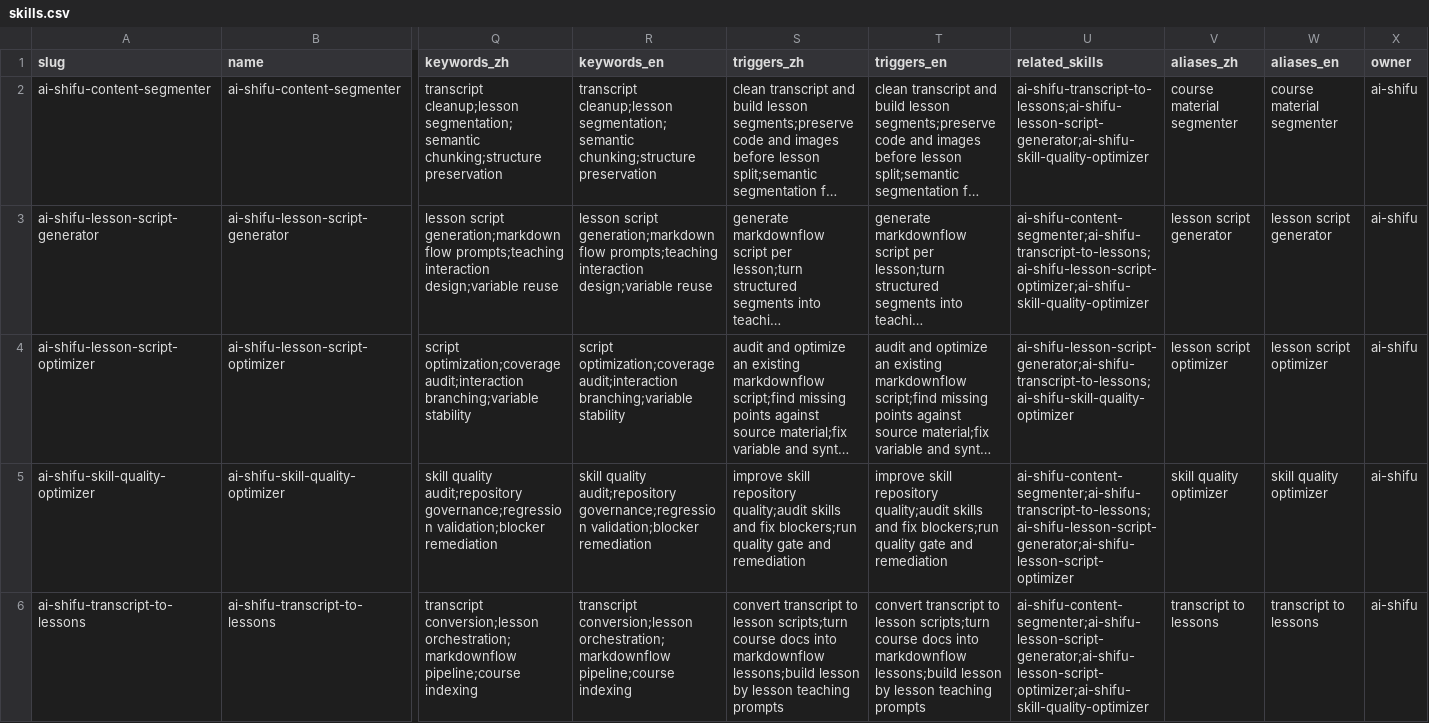
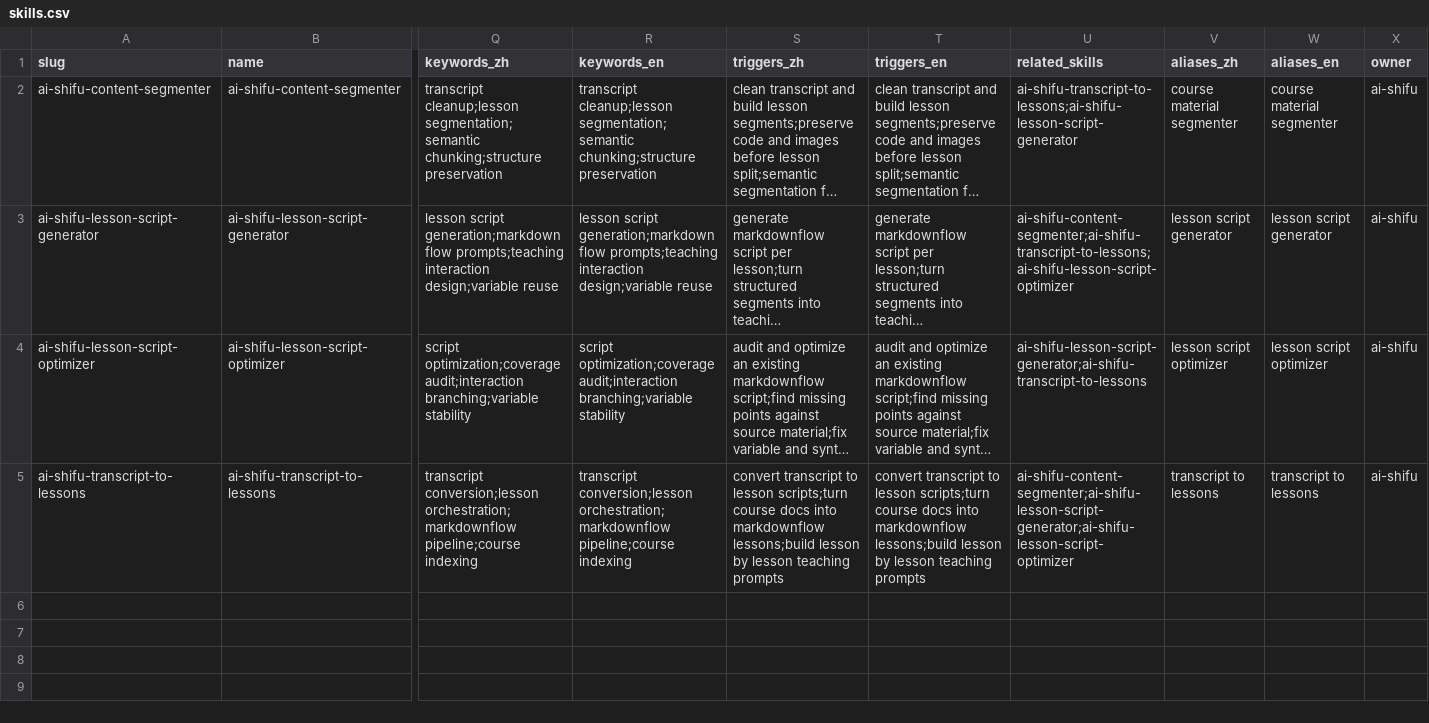
Before and after one commit to yfge/skills, a CSV file: catalog/skills.csv, drawn as a sheet; only a part is shown, gaps mark what is left out; long unchanged cells end in …; removed rows and columns are numbered as before the commit, all else as after; rows hold the shown columns only; the diff names each change by its address in the sheet, - before the commit and + after, or states it on an @@ line.

Commit message:
Decouple skill quality optimizer into standalone module

```diff
--- a/catalog/skills.csv
+++ b/catalog/skills.csv
-U2 (related_skills): ai-shifu-transcript-to-lessons;ai-shifu-lesson-script-generator;ai-shifu-skill-quality-optimizer
+U2 (related_skills): ai-shifu-transcript-to-lessons;ai-shifu-lesson-script-generator
-U3 (related_skills): ai-shifu-content-segmenter;ai-shifu-transcript-to-lessons;ai-shifu-lesson-script-optimizer;ai-shifu-skill-quality-optimizer
+U3 (related_skills): ai-shifu-content-segmenter;ai-shifu-transcript-to-lessons;ai-shifu-lesson-script-optimizer
-U4 (related_skills): ai-shifu-lesson-script-generator;ai-shifu-transcript-to-lessons;ai-shifu-skill-quality-optimizer
+U4 (related_skills): ai-shifu-lesson-script-generator;ai-shifu-transcript-to-lessons
-row 5: ai-shifu-skill-quality-optimizer | ai-shifu-skill-quality-optimizer | skill quality audit;repository governance;regression validation;blocker remediation | skill quality audit;repository governance;regression validation;blocker remediation | improve skill repository quality;audit skills and fix blockers;run quality gate and remediation | improve skill repository quality;audit skills and fix blockers;run quality gate and remediation | ai-shifu-content-segmenter;ai-shifu-transcript-to-lessons;ai-shifu-lesson-script-generator;ai-shifu-lesson-script-optimizer | skill quality optimizer | skill quality optimizer | ai-shifu
-U5 (related_skills): ai-shifu-content-segmenter;ai-shifu-lesson-script-generator;ai-shifu-lesson-script-optimizer;ai-shifu-skill-quality-optimizer
+U5 (related_skills): ai-shifu-content-segmenter;ai-shifu-lesson-script-generator;ai-shifu-lesson-script-optimizer
```
Also changed, not shown: 21 other files.
